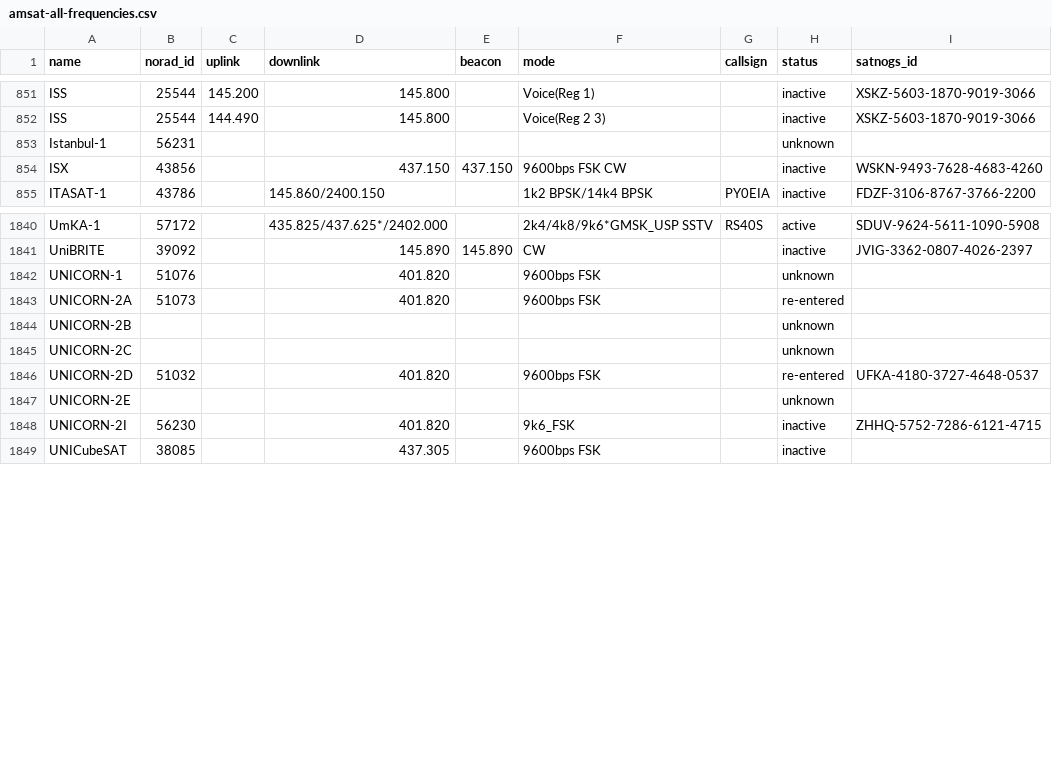
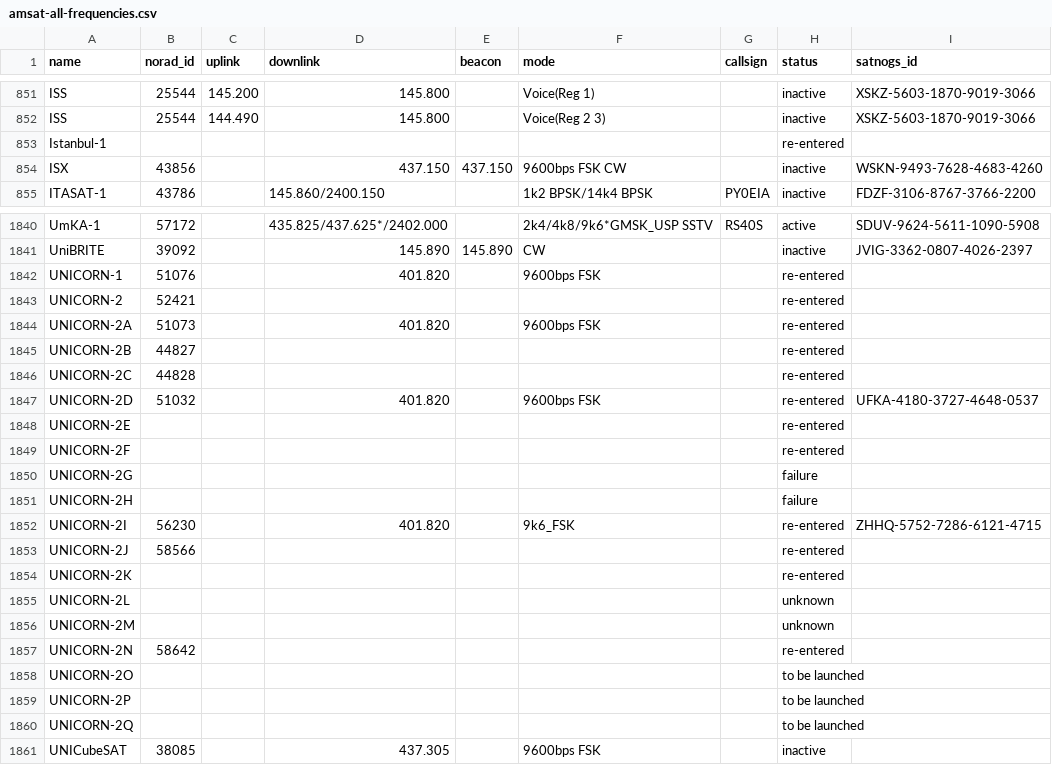
Before and after one commit to hyundotio/amateur-satellite-database, a CSV file: data/amsat-all-frequencies.csv, drawn as a sheet; only a part is shown, gaps mark what is left out; the diff covers the shown part only.

```diff
--- a/data/amsat-all-frequencies.csv
+++ b/data/amsat-all-frequencies.csv
@@ -852,3 +852,3 @@ ISS,25544,145.200,145.800,,Voice(Reg 1),,inactive,XSKZ-5603-1870-9019-3066
 ISS,25544,144.490,145.800,,Voice(Reg 2 3),,inactive,XSKZ-5603-1870-9019-3066
-Istanbul-1,56231,,,,,,unknown,
+Istanbul-1,,,,,,,re-entered,
 ISX,43856,,437.150,437.150,9600bps FSK CW,,inactive,WSKN-9493-7628-4683-4260
@@ -1841,9 +1841,21 @@ UmKA-1,57172,,435.825/437.625*/2402.000,,2k4/4k8/9k6*GMSK_USP SSTV,RS40S,active,
 UniBRITE,39092,,145.890,145.890,CW,,inactive,JVIG-3362-0807-4026-2397
-UNICORN-1,51076,,401.820,,9600bps FSK,,unknown,
+UNICORN-1,51076,,401.820,,9600bps FSK,,re-entered,
+UNICORN-2,52421,,,,,,re-entered,
 UNICORN-2A,51073,,401.820,,9600bps FSK,,re-entered,
-UNICORN-2B,,,,,,,unknown,
-UNICORN-2C,,,,,,,unknown,
+UNICORN-2B,44827,,,,,,re-entered,
+UNICORN-2C,44828,,,,,,re-entered,
 UNICORN-2D,51032,,401.820,,9600bps FSK,,re-entered,UFKA-4180-3727-4648-0537
-UNICORN-2E,,,,,,,unknown,
-UNICORN-2I,56230,,401.820,,9k6_FSK,,inactive,ZHHQ-5752-7286-6121-4715
+UNICORN-2E,,,,,,,re-entered,
+UNICORN-2F,,,,,,,re-entered,
+UNICORN-2G,,,,,,,failure,
+UNICORN-2H,,,,,,,failure,
+UNICORN-2I,56230,,401.820,,9k6_FSK,,re-entered,ZHHQ-5752-7286-6121-4715
+UNICORN-2J,58566,,,,,,re-entered,
+UNICORN-2K,,,,,,,re-entered,
+UNICORN-2L,,,,,,,unknown,
+UNICORN-2M,,,,,,,unknown,
+UNICORN-2N,58642,,,,,,re-entered,
+UNICORN-2O,,,,,,,to be launched,
+UNICORN-2P,,,,,,,to be launched,
+UNICORN-2Q,,,,,,,to be launched,
 UNICubeSAT,38085,,437.305,,9600bps FSK,,inactive,
```
Also changed, not shown: 2 edited cells elsewhere in this file, 1 other file.
